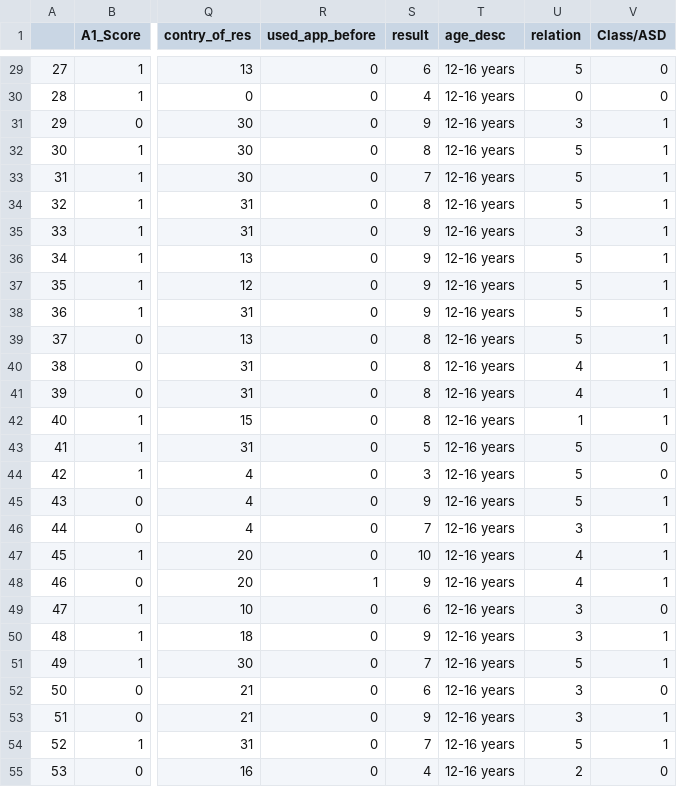
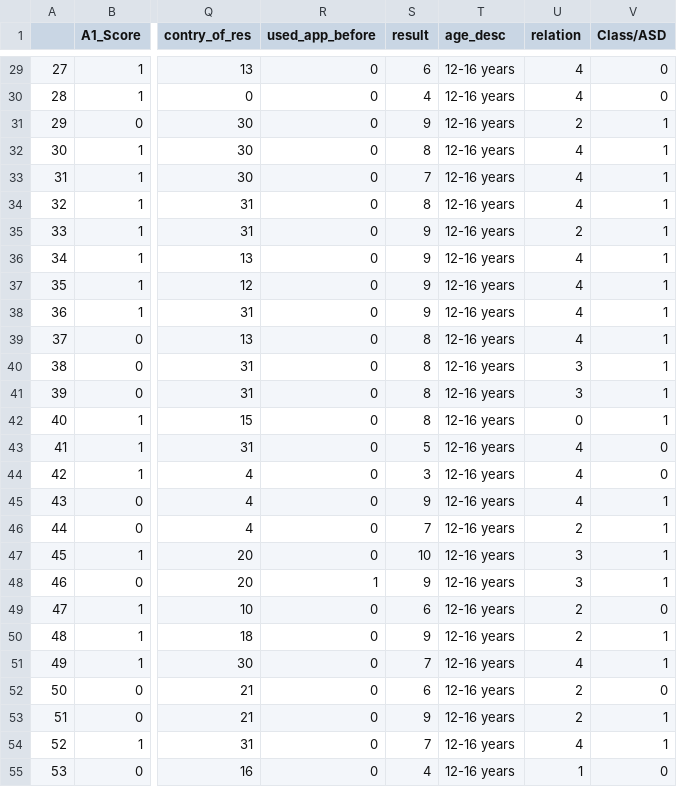
Before and after one commit to kingkgp25/Autism-Spectrum-Disorder-Detection, a CSV file: DataSet/Screening/Autism Adolescent/new_csv_result-Autism-Adolescent-Data.csv, drawn as a sheet; only a part is shown, gaps mark what is left out; the diff covers the shown part only; the diff names each change by its address in the sheet, - before the commit and + after, or states it on an @@ line.

```diff
--- a/DataSet/Screening/Autism Adolescent/new_csv_result-Autism-Adolescent-Data.csv
+++ b/DataSet/Screening/Autism Adolescent/new_csv_result-Autism-Adolescent-Data.csv
-U29 (relation): 5
+U29 (relation): 4
-U30 (relation): 0
+U30 (relation): 4
-U31 (relation): 3
+U31 (relation): 2
-U32:U34 (relation): 5
+U32:U34 (relation): 4
-U35 (relation): 3
+U35 (relation): 2
-U36:U39 (relation): 5
+U36:U39 (relation): 4
-U40:U41 (relation): 4
+U40:U41 (relation): 3
-U42 (relation): 1
+U42 (relation): 0
-U43:U45 (relation): 5
+U43:U45 (relation): 4
-U46 (relation): 3
+U46 (relation): 2
-U47:U48 (relation): 4
+U47:U48 (relation): 3
-U49:U50 (relation): 3
+U49:U50 (relation): 2
-U51 (relation): 5
+U51 (relation): 4
-U52:U53 (relation): 3
+U52:U53 (relation): 2
-U54 (relation): 5
+U54 (relation): 4
-U55 (relation): 2
+U55 (relation): 1
```
Also changed, not shown: 77 edited cells elsewhere in this file, 2 other files.
